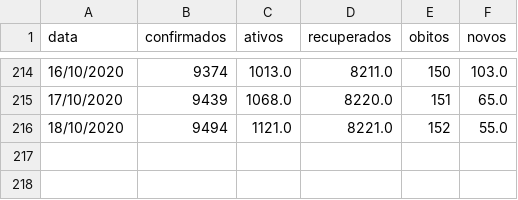
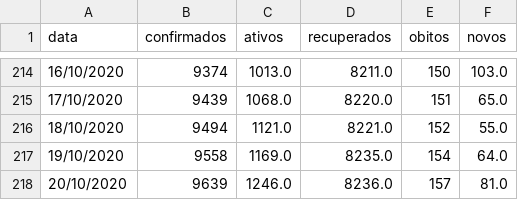
Before and after one commit to elemosjr/covid_maringa, a CSV file: data/maringa.csv, drawn as a sheet; only a part is shown, gaps mark what is left out.

Commit message:
20/10/2020

```diff
--- a/data/maringa.csv
+++ b/data/maringa.csv
@@ -216 +216,3 @@ data,confirmados,ativos,recuperados,obitos,novos
 18/10/2020,9494,1121.0,8221.0,152,55.0
+19/10/2020,9558,1169.0,8235.0,154,64.0
+20/10/2020,9639,1246.0,8236.0,157,81.0
```
